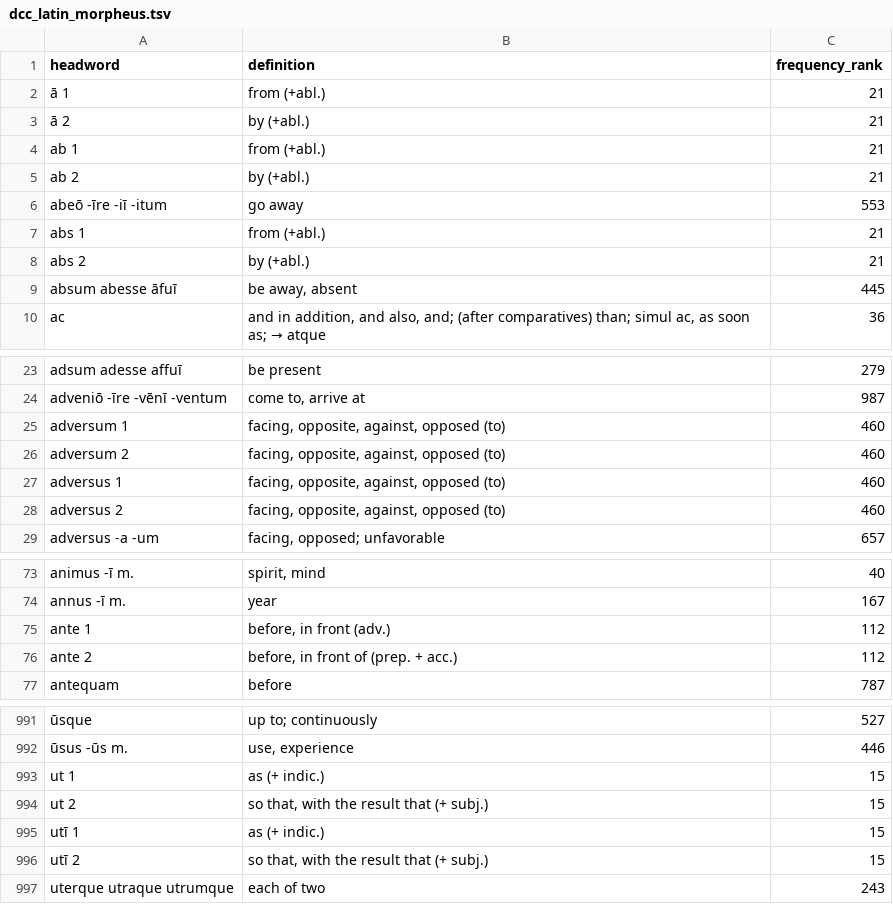
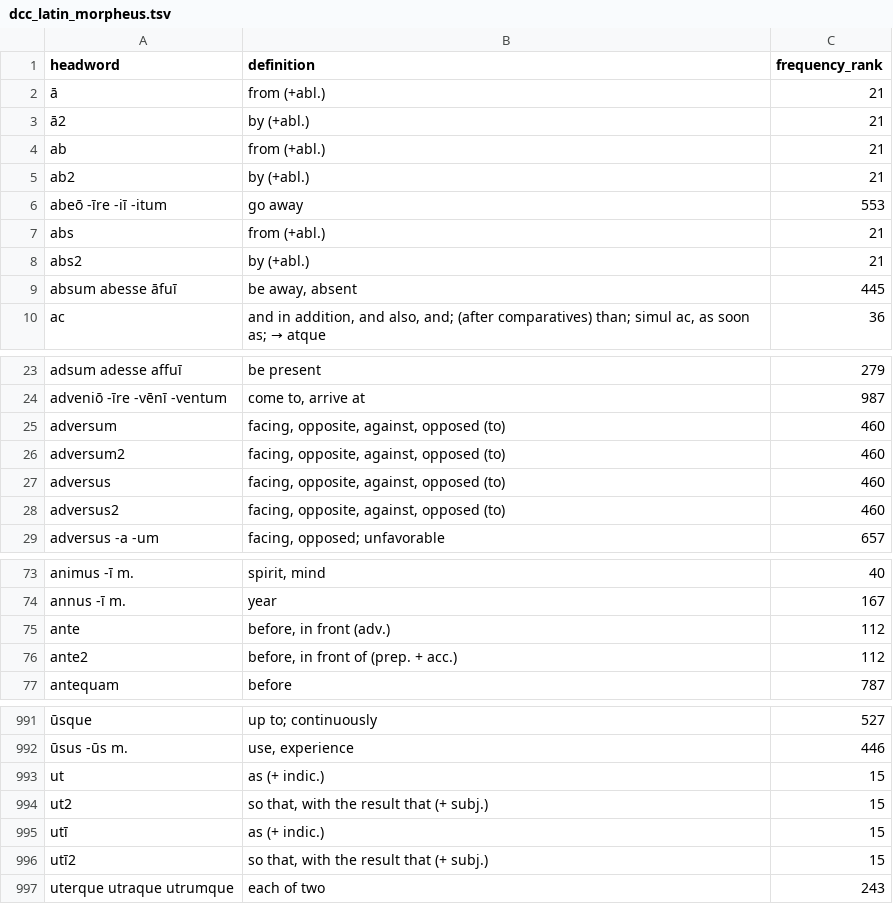
Before and after one commit to Hedera-Lang-Learn/hedera, a TSV file: import-data/dcc_latin_morpheus.tsv, drawn as a sheet; only a part is shown, gaps mark what is left out; the diff covers the shown part only; the diff names each change by its address in the sheet, - before the commit and + after, or states it on an @@ line.

Commit message:
Fix numbers on lemmas.

```diff
--- a/import-data/dcc_latin_morpheus.tsv
+++ b/import-data/dcc_latin_morpheus.tsv
-A2 (headword): ā 1
+A2 (headword): ā
-A3 (headword): ā 2
+A3 (headword): ā2
-A4 (headword): ab 1
+A4 (headword): ab
-A5 (headword): ab 2
+A5 (headword): ab2
-A7 (headword): abs 1
+A7 (headword): abs
-A8 (headword): abs 2
+A8 (headword): abs2
-A25 (headword): adversum 1
+A25 (headword): adversum
-A26 (headword): adversum 2
+A26 (headword): adversum2
-A27 (headword): adversus 1
+A27 (headword): adversus
-A28 (headword): adversus 2
+A28 (headword): adversus2
-A75 (headword): ante 1
+A75 (headword): ante
-A76 (headword): ante 2
+A76 (headword): ante2
-A993 (headword): ut 1
+A993 (headword): ut
-A994 (headword): ut 2
+A994 (headword): ut2
-A995 (headword): utī 1
+A995 (headword): utī
-A996 (headword): utī 2
+A996 (headword): utī2
```
Also changed, not shown: 18 edited cells elsewhere in this file.
